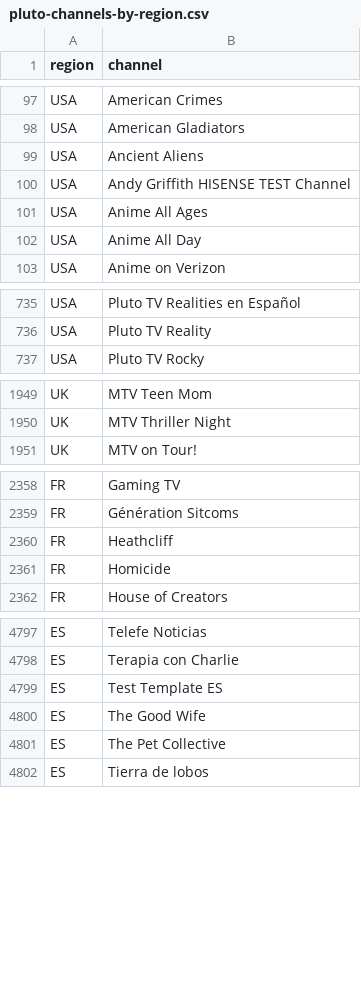
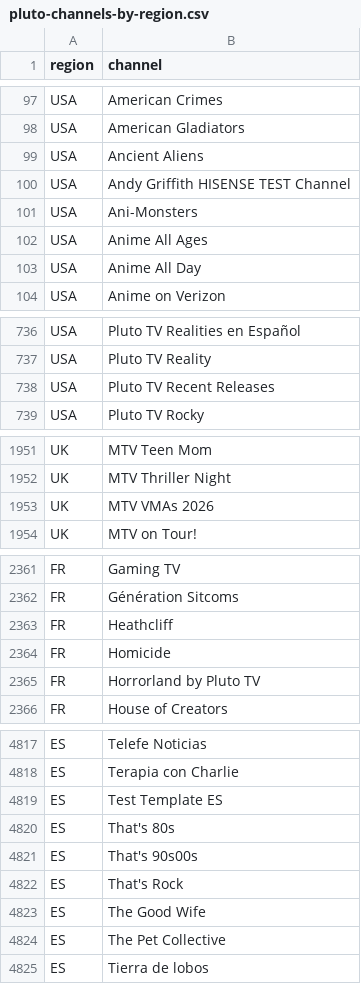
Before and after one commit to katekling-stack/Promo-Operations, a CSV file: templates/targeting-options/pluto-channels-by-region.csv, drawn as a sheet; only a part is shown, gaps mark what is left out; the diff covers the shown part only; the diff names each change by its address in the sheet, - before the commit and + after, or states it on an @@ line.

```diff
--- a/templates/targeting-options/pluto-channels-by-region.csv
+++ b/templates/targeting-options/pluto-channels-by-region.csv
+row 101: USA | Ani-Monsters
+row 738: USA | Pluto TV Recent Releases
+row 1953: UK | MTV VMAs 2026
+row 2365: FR | Horrorland by Pluto TV
+row 4820: ES | That's 80s
+row 4821: ES | That's 90s00s
+row 4822: ES | That's Rock
```
Also changed, not shown: 20 added rows elsewhere in this file, data/brands/synced_brands.csv, templates/targeting-options/audience-segments.csv, 10 other files.
